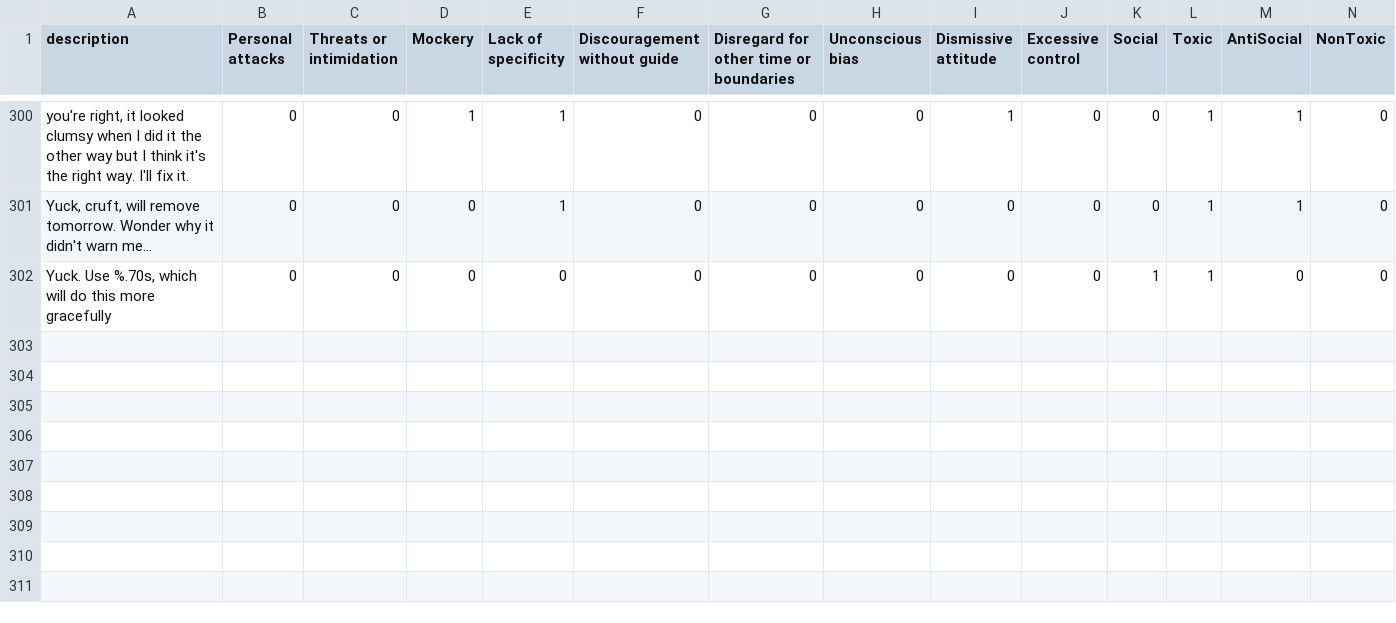
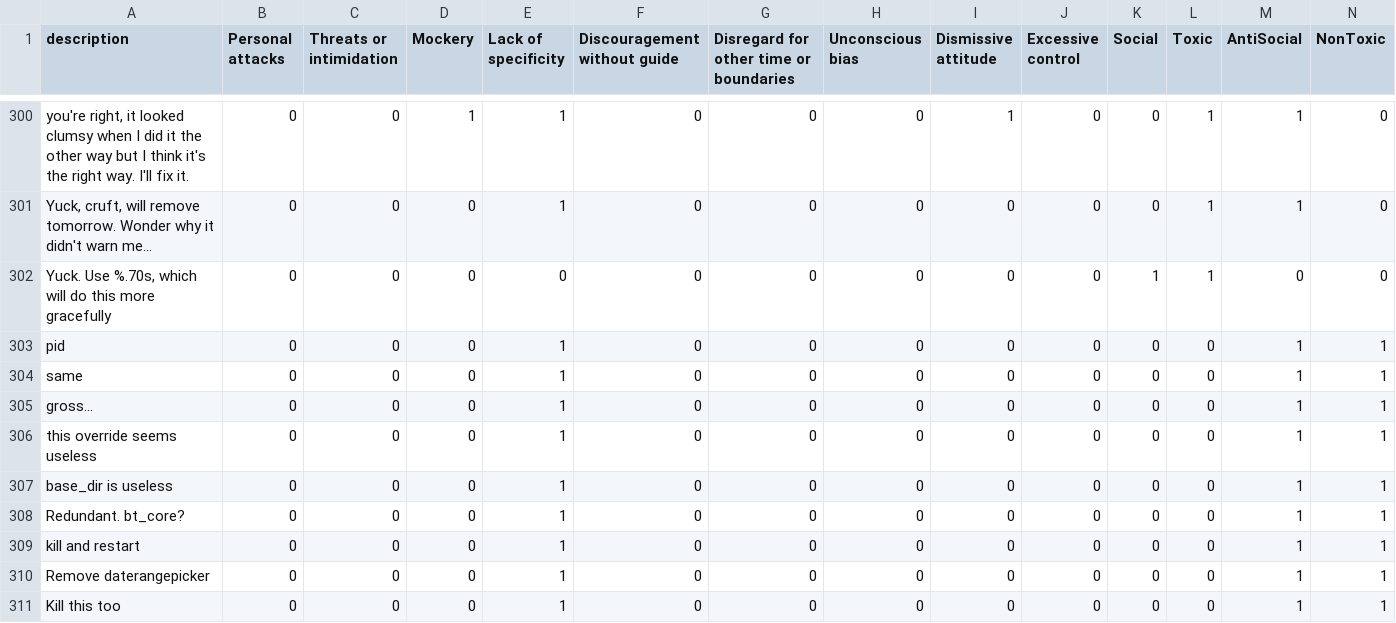
Before and after one commit to contextbasecodereviewresearch/Counterproductive_CodeReview_Comments, a CSV file: 3_preprocessing/fullDataset.csv, drawn as a sheet; only a part is shown, gaps mark what is left out; the diff names each change by its address in the sheet, - before the commit and + after, or states it on an @@ line.

Commit message:
update data

```diff
--- a/3_preprocessing/fullDataset.csv
+++ b/3_preprocessing/fullDataset.csv
+row 303: pid | 0 | 0 | 0 | 1 | 0 | 0 | 0 | 0 | 0 | 0 | 0 | 1 | 1
+row 304: same | 0 | 0 | 0 | 1 | 0 | 0 | 0 | 0 | 0 | 0 | 0 | 1 | 1
+row 305: gross... | 0 | 0 | 0 | 1 | 0 | 0 | 0 | 0 | 0 | 0 | 0 | 1 | 1
+row 306: this override seems useless | 0 | 0 | 0 | 1 | 0 | 0 | 0 | 0 | 0 | 0 | 0 | 1 | 1
+row 307: base_dir is useless | 0 | 0 | 0 | 1 | 0 | 0 | 0 | 0 | 0 | 0 | 0 | 1 | 1
+row 308: Redundant. bt_core? | 0 | 0 | 0 | 1 | 0 | 0 | 0 | 0 | 0 | 0 | 0 | 1 | 1
+row 309: kill and restart | 0 | 0 | 0 | 1 | 0 | 0 | 0 | 0 | 0 | 0 | 0 | 1 | 1
+row 310: Remove daterangepicker | 0 | 0 | 0 | 1 | 0 | 0 | 0 | 0 | 0 | 0 | 0 | 1 | 1
+row 311: Kill this too | 0 | 0 | 0 | 1 | 0 | 0 | 0 | 0 | 0 | 0 | 0 | 1 | 1
```
Also changed, not shown: 3_preprocessing/preprocessedData.csv, 1 other file.
